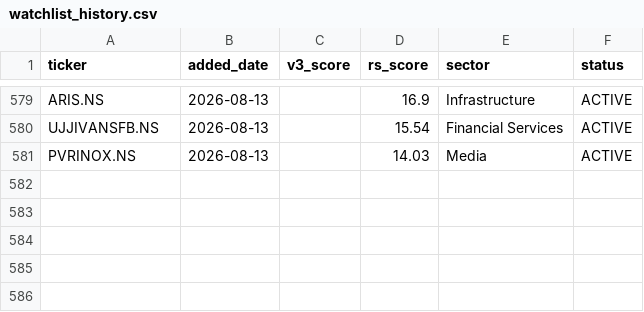
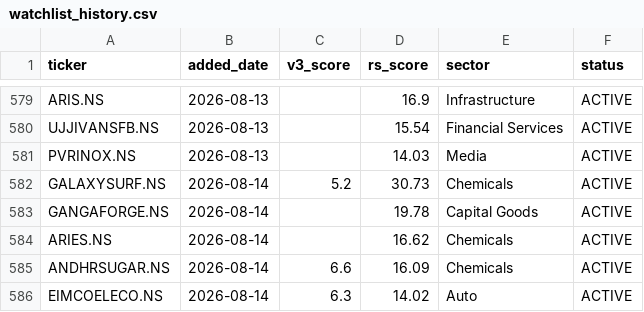
Before and after one commit to adi-git01/nifty-dashboard, a CSV file: data/watchlist_history.csv, drawn as a sheet; only a part is shown, gaps mark what is left out.

```diff
--- a/data/watchlist_history.csv
+++ b/data/watchlist_history.csv
@@ -581 +581,6 @@ UJJIVANSFB.NS,2026-08-13,,15.54,Financial Services,ACTIVE
 PVRINOX.NS,2026-08-13,,14.03,Media,ACTIVE
+GALAXYSURF.NS,2026-08-14,5.2,30.73,Chemicals,ACTIVE
+GANGAFORGE.NS,2026-08-14,,19.78,Capital Goods,ACTIVE
+ARIES.NS,2026-08-14,,16.62,Chemicals,ACTIVE
+ANDHRSUGAR.NS,2026-08-14,6.6,16.09,Chemicals,ACTIVE
+EIMCOELECO.NS,2026-08-14,6.3,14.02,Auto,ACTIVE
```
Also changed, not shown: data/alerts_log.csv, data/earnings_shock_log.csv, 10 other files.
